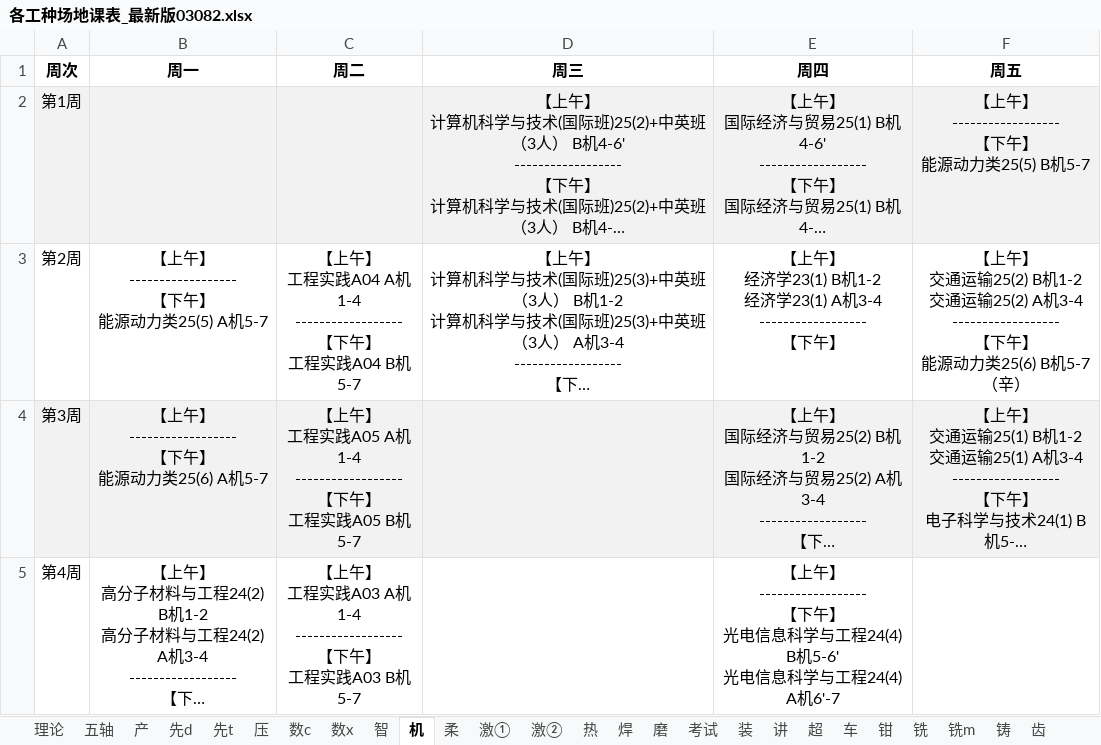
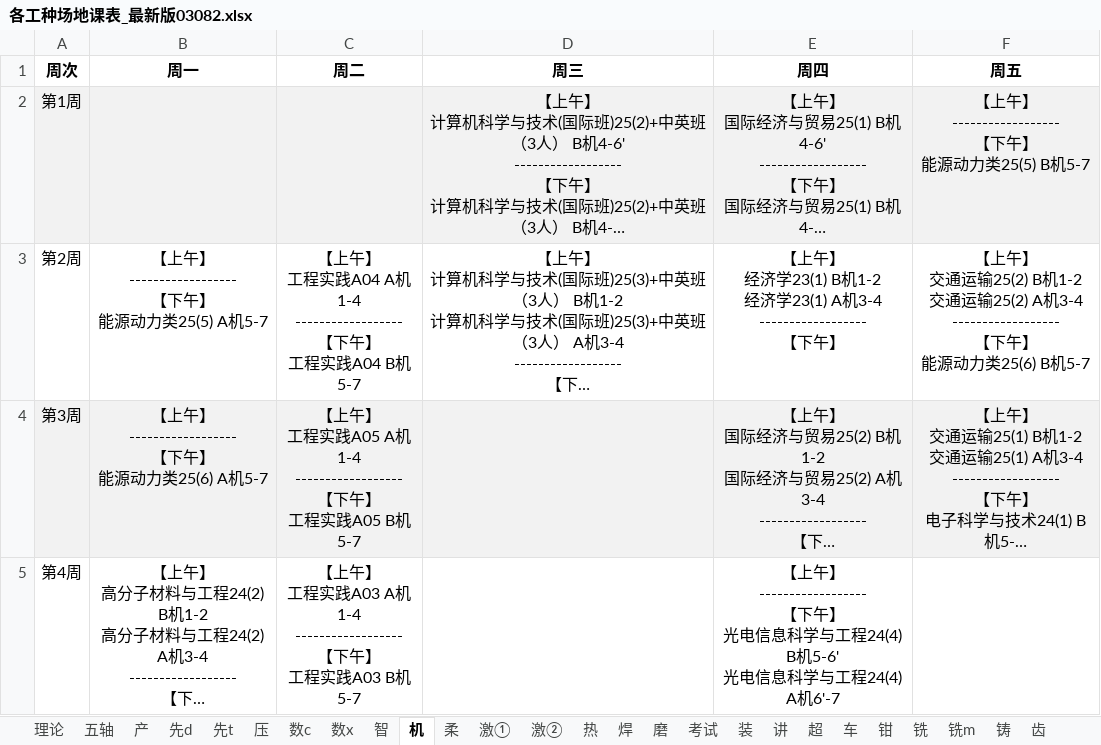
Before and after one commit to Limesxin/Engineering-Training-Schedule, an Excel workbook: 各工种场地课表_最新版03082.xlsx, sheet 机, drawn as a sheet; only a part is shown; long unchanged cells end in …; values as stored, in another font and other column widths than the file's, no borders; the diff covers the shown part only; the diff names each change by its address in the sheet, - before the commit and + after, or states it on an @@ line.

```diff
--- a/各工种场地课表_最新版03082.xlsx (sheet 机)
+++ b/各工种场地课表_最新版03082.xlsx (sheet 机)
-F3 (周五): …25(6) B机5-7（辛）
+F3 (周五): …25(6) B机5-7
```
Also changed, not shown: 8 edited cells elsewhere in this sheet, sheet 数c, sheet 铸, sheet 热, sheet 车, sheet 智, sheet 激②, 9 more sheets, 2025-2026工程训练_0308.xlsx, 1 other file.
